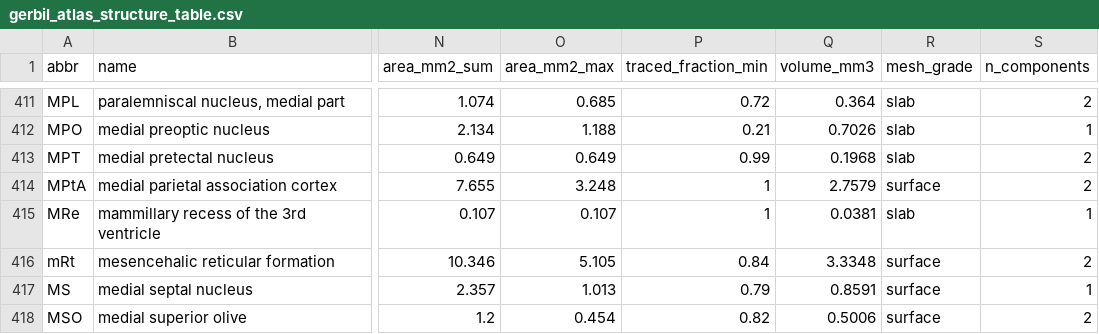
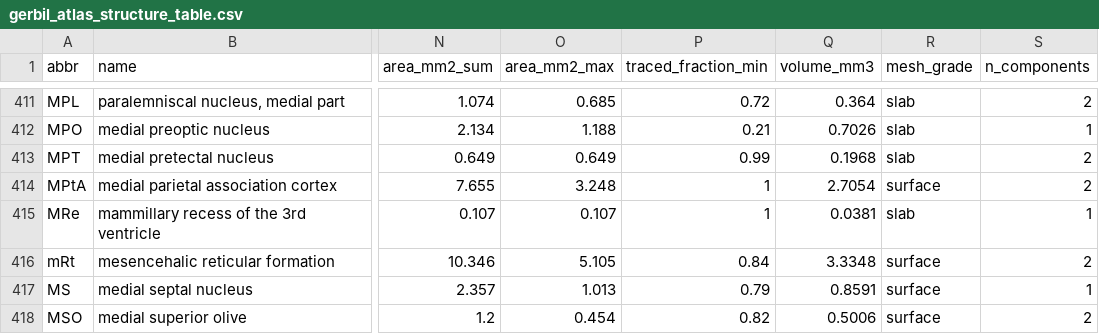
Before and after one commit to dstolz/GerbilAtlasExplorer, a CSV file: data/gerbil_atlas_structure_table.csv, drawn as a sheet; only a part is shown, gaps mark what is left out; the diff covers the shown part only; the diff names each change by its address in the sheet, - before the commit and + after, or states it on an @@ line.

```diff
--- a/data/gerbil_atlas_structure_table.csv
+++ b/data/gerbil_atlas_structure_table.csv
-Q414 (volume_mm3): 2.7579
+Q414 (volume_mm3): 2.7054
```
Also changed, not shown: 25 edited cells elsewhere in this file, data/gerbil_atlas_labels.csv, 10 other files.
